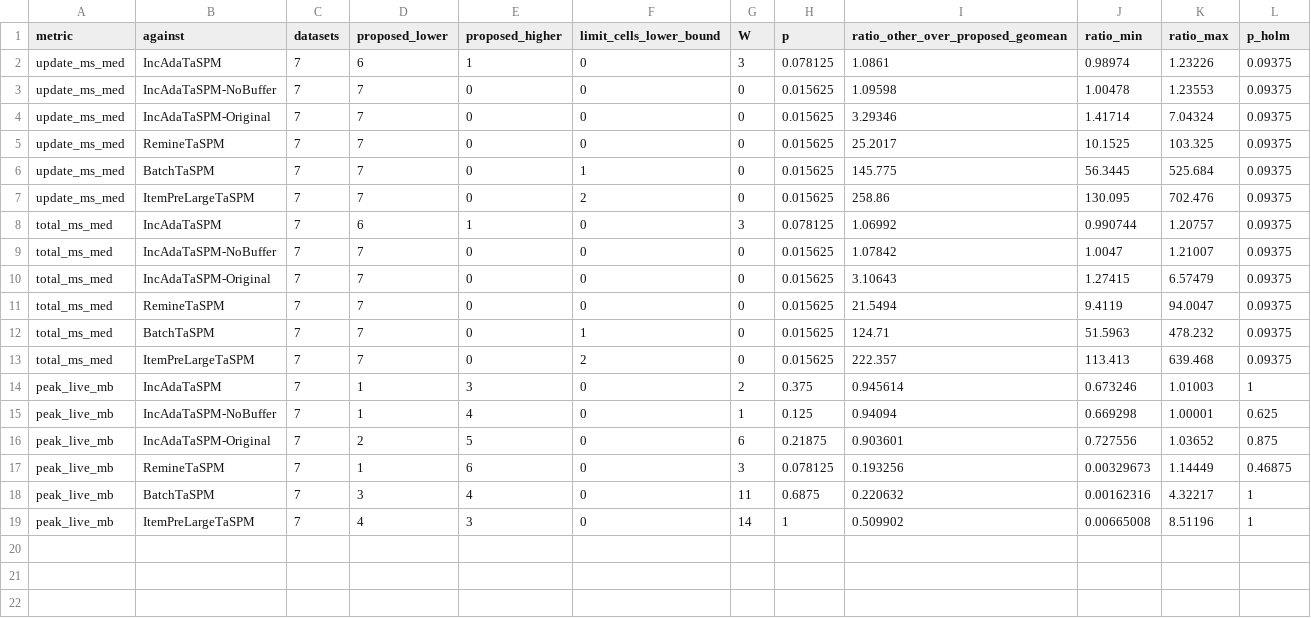
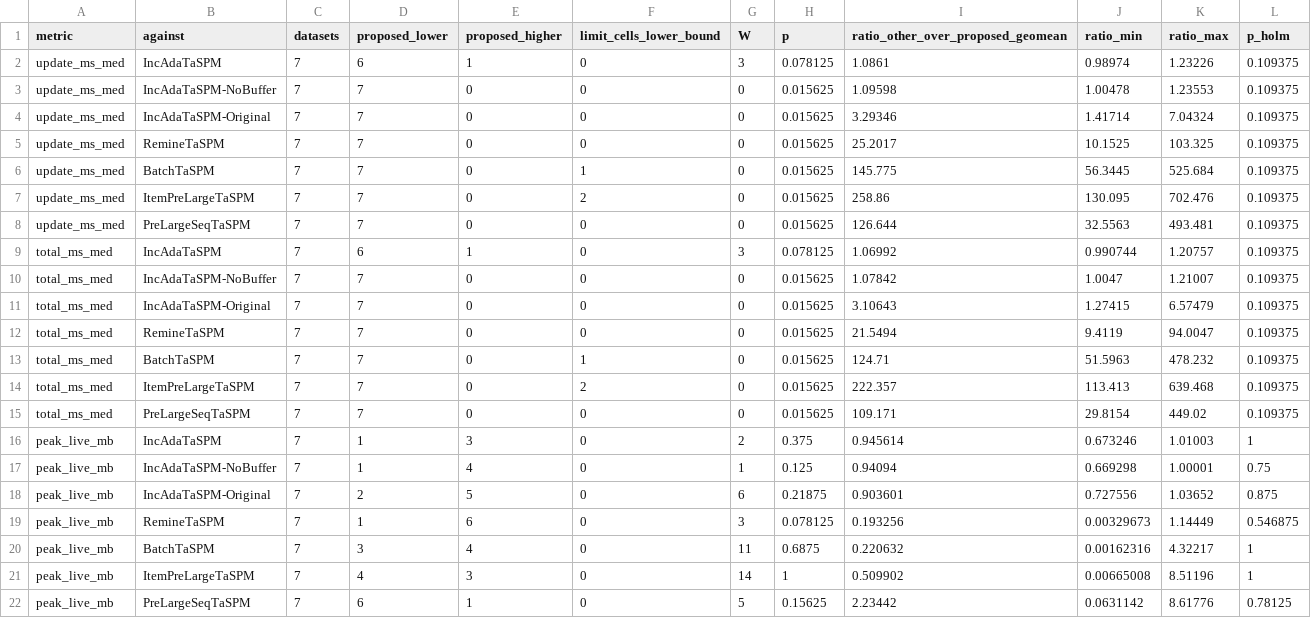
Before and after one commit to tran-minh-thai/adaptive-itr-spm, a TSV file: results/stream-bench-analysis/PC-THAI/stats_wilcoxon_datasets.tsv, drawn as a sheet.

```diff
--- a/results/stream-bench-analysis/PC-THAI/stats_wilcoxon_datasets.tsv
+++ b/results/stream-bench-analysis/PC-THAI/stats_wilcoxon_datasets.tsv
@@ -1,19 +1,22 @@
 metric	against	datasets	proposed_lower	proposed_higher	limit_cells_lower_bound	W	p	ratio_other_over_proposed_geomean	ratio_min	ratio_max	p_holm
-update_ms_med	IncAdaTaSPM	7	6	1	0	3	0.078125	1.0861	0.98974	1.23226	0.09375
-update_ms_med	IncAdaTaSPM-NoBuffer	7	7	0	0	0	0.015625	1.09598	1.00478	1.23553	0.09375
-update_ms_med	IncAdaTaSPM-Original	7	7	0	0	0	0.015625	3.29346	1.41714	7.04324	0.09375
-update_ms_med	RemineTaSPM	7	7	0	0	0	0.015625	25.2017	10.1525	103.325	0.09375
-update_ms_med	BatchTaSPM	7	7	0	1	0	0.015625	145.775	56.3445	525.684	0.09375
-update_ms_med	ItemPreLargeTaSPM	7	7	0	2	0	0.015625	258.86	130.095	702.476	0.09375
-total_ms_med	IncAdaTaSPM	7	6	1	0	3	0.078125	1.06992	0.990744	1.20757	0.09375
-total_ms_med	IncAdaTaSPM-NoBuffer	7	7	0	0	0	0.015625	1.07842	1.0047	1.21007	0.09375
-total_ms_med	IncAdaTaSPM-Original	7	7	0	0	0	0.015625	3.10643	1.27415	6.57479	0.09375
-total_ms_med	RemineTaSPM	7	7	0	0	0	0.015625	21.5494	9.4119	94.0047	0.09375
-total_ms_med	BatchTaSPM	7	7	0	1	0	0.015625	124.71	51.5963	478.232	0.09375
-total_ms_med	ItemPreLargeTaSPM	7	7	0	2	0	0.015625	222.357	113.413	639.468	0.09375
+update_ms_med	IncAdaTaSPM	7	6	1	0	3	0.078125	1.0861	0.98974	1.23226	0.109375
+update_ms_med	IncAdaTaSPM-NoBuffer	7	7	0	0	0	0.015625	1.09598	1.00478	1.23553	0.109375
+update_ms_med	IncAdaTaSPM-Original	7	7	0	0	0	0.015625	3.29346	1.41714	7.04324	0.109375
+update_ms_med	RemineTaSPM	7	7	0	0	0	0.015625	25.2017	10.1525	103.325	0.109375
+update_ms_med	BatchTaSPM	7	7	0	1	0	0.015625	145.775	56.3445	525.684	0.109375
+update_ms_med	ItemPreLargeTaSPM	7	7	0	2	0	0.015625	258.86	130.095	702.476	0.109375
+update_ms_med	PreLargeSeqTaSPM	7	7	0	0	0	0.015625	126.644	32.5563	493.481	0.109375
+total_ms_med	IncAdaTaSPM	7	6	1	0	3	0.078125	1.06992	0.990744	1.20757	0.109375
+total_ms_med	IncAdaTaSPM-NoBuffer	7	7	0	0	0	0.015625	1.07842	1.0047	1.21007	0.109375
+total_ms_med	IncAdaTaSPM-Original	7	7	0	0	0	0.015625	3.10643	1.27415	6.57479	0.109375
+total_ms_med	RemineTaSPM	7	7	0	0	0	0.015625	21.5494	9.4119	94.0047	0.109375
+total_ms_med	BatchTaSPM	7	7	0	1	0	0.015625	124.71	51.5963	478.232	0.109375
+total_ms_med	ItemPreLargeTaSPM	7	7	0	2	0	0.015625	222.357	113.413	639.468	0.109375
+total_ms_med	PreLargeSeqTaSPM	7	7	0	0	0	0.015625	109.171	29.8154	449.02	0.109375
 peak_live_mb	IncAdaTaSPM	7	1	3	0	2	0.375	0.945614	0.673246	1.01003	1
-peak_live_mb	IncAdaTaSPM-NoBuffer	7	1	4	0	1	0.125	0.94094	0.669298	1.00001	0.625
+peak_live_mb	IncAdaTaSPM-NoBuffer	7	1	4	0	1	0.125	0.94094	0.669298	1.00001	0.75
 peak_live_mb	IncAdaTaSPM-Original	7	2	5	0	6	0.21875	0.903601	0.727556	1.03652	0.875
-peak_live_mb	RemineTaSPM	7	1	6	0	3	0.078125	0.193256	0.00329673	1.14449	0.46875
+peak_live_mb	RemineTaSPM	7	1	6	0	3	0.078125	0.193256	0.00329673	1.14449	0.546875
 peak_live_mb	BatchTaSPM	7	3	4	0	11	0.6875	0.220632	0.00162316	4.32217	1
 peak_live_mb	ItemPreLargeTaSPM	7	4	3	0	14	1	0.509902	0.00665008	8.51196	1
+peak_live_mb	PreLargeSeqTaSPM	7	6	1	0	5	0.15625	2.23442	0.0631142	8.61776	0.78125
```
Also changed, not shown: results/stream-bench-analysis/PC-THAI/stats_friedman.tsv, results/stream-bench-analysis/PC-THAI/stats_wilcoxon_batches.tsv, 7 other files.
